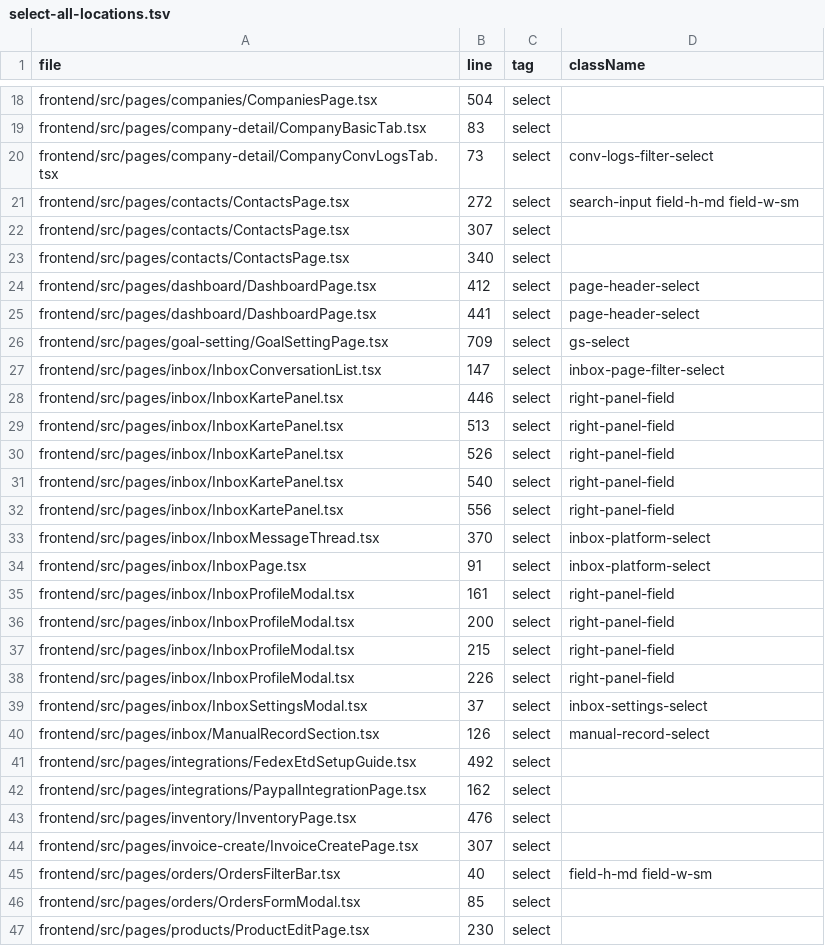
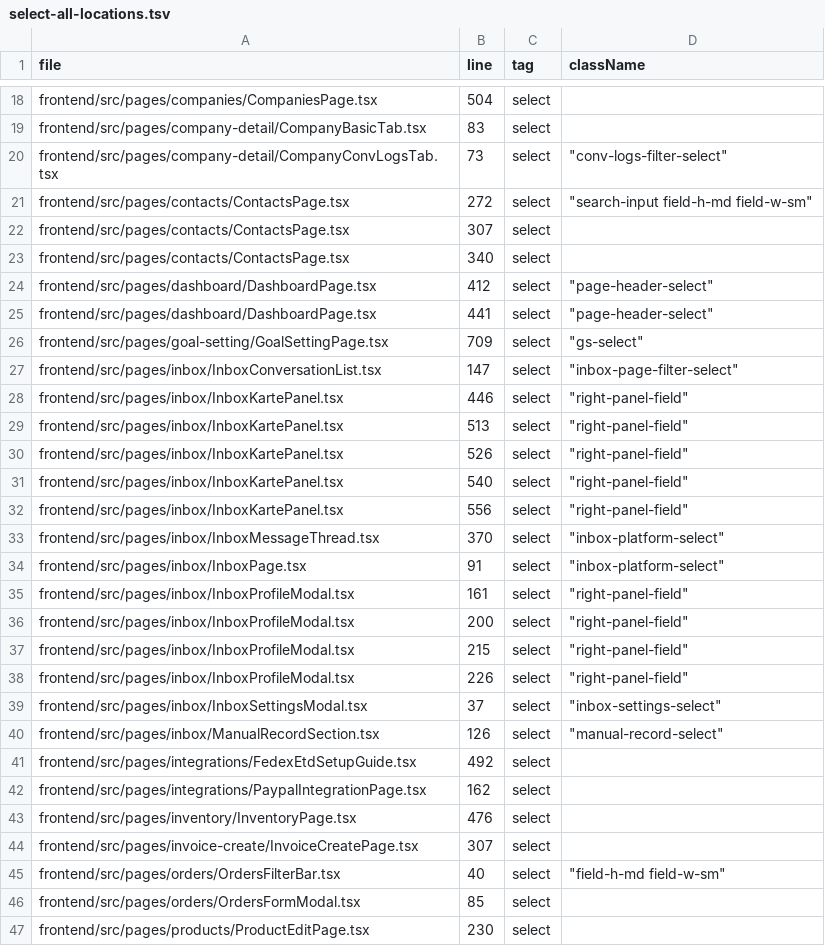
Before and after one commit to shingo-ops/salesanchor, a TSV file: docs/handoff/design-system-recon/evidence-20260910/select-all-locations.tsv, drawn as a sheet; only a part is shown, gaps mark what is left out; the diff covers the shown part only.

```diff
--- a/docs/handoff/design-system-recon/evidence-20260910/select-all-locations.tsv
+++ b/docs/handoff/design-system-recon/evidence-20260910/select-all-locations.tsv
@@ -20,2 +20,2 @@ frontend/src/pages/company-detail/CompanyBasicTab.tsx	83	select
-frontend/src/pages/company-detail/CompanyConvLogsTab.tsx	73	select	"conv-logs-filter-select"
-frontend/src/pages/contacts/ContactsPage.tsx	272	select	"search-input field-h-md field-w-sm"
+"frontend/src/pages/company-detail/CompanyConvLogsTab.tsx"	"73"	"select"	"""conv-logs-filter-select"""
+"frontend/src/pages/contacts/ContactsPage.tsx"	"272"	"select"	"""search-input field-h-md field-w-sm"""
@@ -24,17 +24,17 @@ frontend/src/pages/contacts/ContactsPage.tsx	340	select
-frontend/src/pages/dashboard/DashboardPage.tsx	412	select	"page-header-select"
-frontend/src/pages/dashboard/DashboardPage.tsx	441	select	"page-header-select"
-frontend/src/pages/goal-setting/GoalSettingPage.tsx	709	select	"gs-select"
-frontend/src/pages/inbox/InboxConversationList.tsx	147	select	"inbox-page-filter-select"
-frontend/src/pages/inbox/InboxKartePanel.tsx	446	select	"right-panel-field"
-frontend/src/pages/inbox/InboxKartePanel.tsx	513	select	"right-panel-field"
-frontend/src/pages/inbox/InboxKartePanel.tsx	526	select	"right-panel-field"
-frontend/src/pages/inbox/InboxKartePanel.tsx	540	select	"right-panel-field"
-frontend/src/pages/inbox/InboxKartePanel.tsx	556	select	"right-panel-field"
-frontend/src/pages/inbox/InboxMessageThread.tsx	370	select	"inbox-platform-select"
-frontend/src/pages/inbox/InboxPage.tsx	91	select	"inbox-platform-select"
-frontend/src/pages/inbox/InboxProfileModal.tsx	161	select	"right-panel-field"
-frontend/src/pages/inbox/InboxProfileModal.tsx	200	select	"right-panel-field"
-frontend/src/pages/inbox/InboxProfileModal.tsx	215	select	"right-panel-field"
-frontend/src/pages/inbox/InboxProfileModal.tsx	226	select	"right-panel-field"
-frontend/src/pages/inbox/InboxSettingsModal.tsx	37	select	"inbox-settings-select"
-frontend/src/pages/inbox/ManualRecordSection.tsx	126	select	"manual-record-select"
+"frontend/src/pages/dashboard/DashboardPage.tsx"	"412"	"select"	"""page-header-select"""
+"frontend/src/pages/dashboard/DashboardPage.tsx"	"441"	"select"	"""page-header-select"""
+"frontend/src/pages/goal-setting/GoalSettingPage.tsx"	"709"	"select"	"""gs-select"""
+"frontend/src/pages/inbox/InboxConversationList.tsx"	"147"	"select"	"""inbox-page-filter-select"""
+"frontend/src/pages/inbox/InboxKartePanel.tsx"	"446"	"select"	"""right-panel-field"""
+"frontend/src/pages/inbox/InboxKartePanel.tsx"	"513"	"select"	"""right-panel-field"""
+"frontend/src/pages/inbox/InboxKartePanel.tsx"	"526"	"select"	"""right-panel-field"""
+"frontend/src/pages/inbox/InboxKartePanel.tsx"	"540"	"select"	"""right-panel-field"""
+"frontend/src/pages/inbox/InboxKartePanel.tsx"	"556"	"select"	"""right-panel-field"""
+"frontend/src/pages/inbox/InboxMessageThread.tsx"	"370"	"select"	"""inbox-platform-select"""
+"frontend/src/pages/inbox/InboxPage.tsx"	"91"	"select"	"""inbox-platform-select"""
+"frontend/src/pages/inbox/InboxProfileModal.tsx"	"161"	"select"	"""right-panel-field"""
+"frontend/src/pages/inbox/InboxProfileModal.tsx"	"200"	"select"	"""right-panel-field"""
+"frontend/src/pages/inbox/InboxProfileModal.tsx"	"215"	"select"	"""right-panel-field"""
+"frontend/src/pages/inbox/InboxProfileModal.tsx"	"226"	"select"	"""right-panel-field"""
+"frontend/src/pages/inbox/InboxSettingsModal.tsx"	"37"	"select"	"""inbox-settings-select"""
+"frontend/src/pages/inbox/ManualRecordSection.tsx"	"126"	"select"	"""manual-record-select"""
@@ -45 +45 @@ frontend/src/pages/invoice-create/InvoiceCreatePage.tsx	307	select
-frontend/src/pages/orders/OrdersFilterBar.tsx	40	select	"field-h-md field-w-sm"
+"frontend/src/pages/orders/OrdersFilterBar.tsx"	"40"	"select"	"""field-h-md field-w-sm"""
```
Also changed, not shown: 6 edited cells elsewhere in this file, docs/handoff/design-system-recon/evidence-20260910/button-all-locations.tsv, docs/handoff/design-system-recon/evidence-20260910/table-all-locations.tsv, 1 other file.
